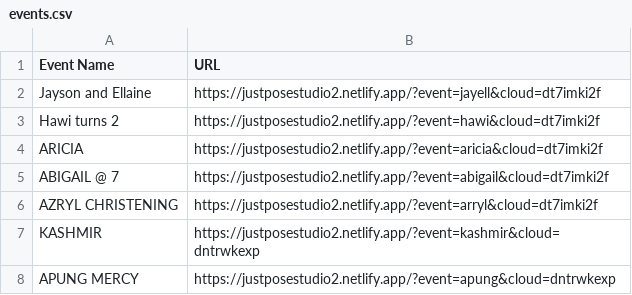
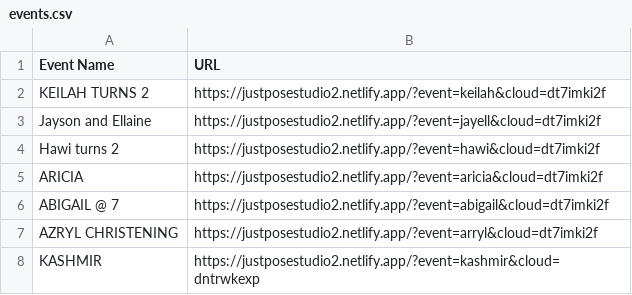
Before and after one commit to sirnichemotivation-rgb/events-landingpage, a CSV file: events.csv, drawn as a sheet; only a part is shown; the shorter side is filled out with more unchanged rows.

Commit message:
Update events.csv

```diff
--- a/events.csv
+++ b/events.csv
@@ -1,2 +1,3 @@
 Event Name,URL
+KEILAH TURNS 2, https://justposestudio2.netlify.app/?event=keilah&cloud=dt7imki2f
 Jayson and Ellaine, https://justposestudio2.netlify.app/?event=jayell&cloud=dt7imki2f
```
